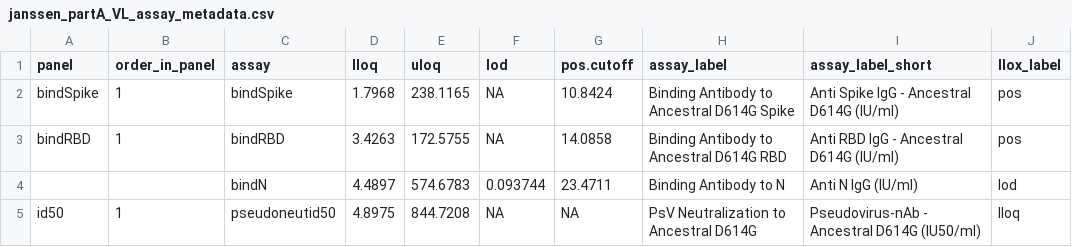
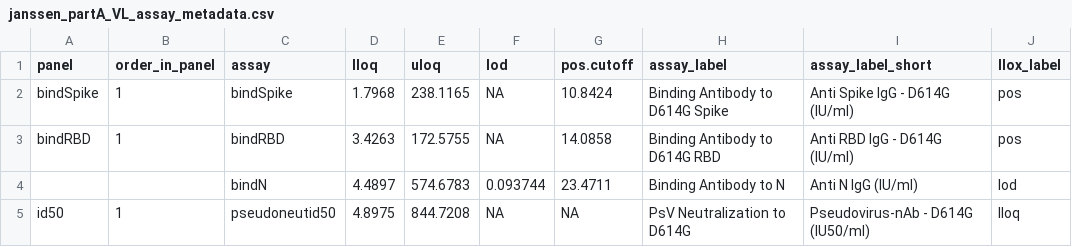
Before and after one commit to CoVPN/correlates_reporting2, a CSV file: assay_metadata/janssen_partA_VL_assay_metadata.csv, drawn as a sheet.

```diff
--- a/assay_metadata/janssen_partA_VL_assay_metadata.csv
+++ b/assay_metadata/janssen_partA_VL_assay_metadata.csv
@@ -1,5 +1,5 @@
 panel,order_in_panel,assay,lloq,uloq,lod,pos.cutoff,assay_label,assay_label_short,llox_label
-bindSpike,1,bindSpike,1.7968,238.1165,NA,10.8424,Binding Antibody to Ancestral D614G Spike,Anti Spike IgG - Ancestral D614G (IU/ml),pos
-bindRBD,1,bindRBD,3.4263,172.5755,NA,14.0858,Binding Antibody to Ancestral D614G RBD,Anti RBD IgG - Ancestral D614G (IU/ml),pos
+bindSpike,1,bindSpike,1.7968,238.1165,NA,10.8424,Binding Antibody to D614G Spike,Anti Spike IgG - D614G (IU/ml),pos
+bindRBD,1,bindRBD,3.4263,172.5755,NA,14.0858,Binding Antibody to D614G RBD,Anti RBD IgG - D614G (IU/ml),pos
 ,,bindN,4.4897,574.6783,0.093744,23.4711,Binding Antibody to N,Anti N IgG (IU/ml),lod
-id50,1,pseudoneutid50,4.8975,844.7208,NA,NA,PsV Neutralization to Ancestral D614G,Pseudovirus-nAb - Ancestral D614G (IU50/ml),lloq
+id50,1,pseudoneutid50,4.8975,844.7208,NA,NA,PsV Neutralization to D614G,Pseudovirus-nAb - D614G (IU50/ml),lloq
```
Also changed, not shown: 12 other files.
